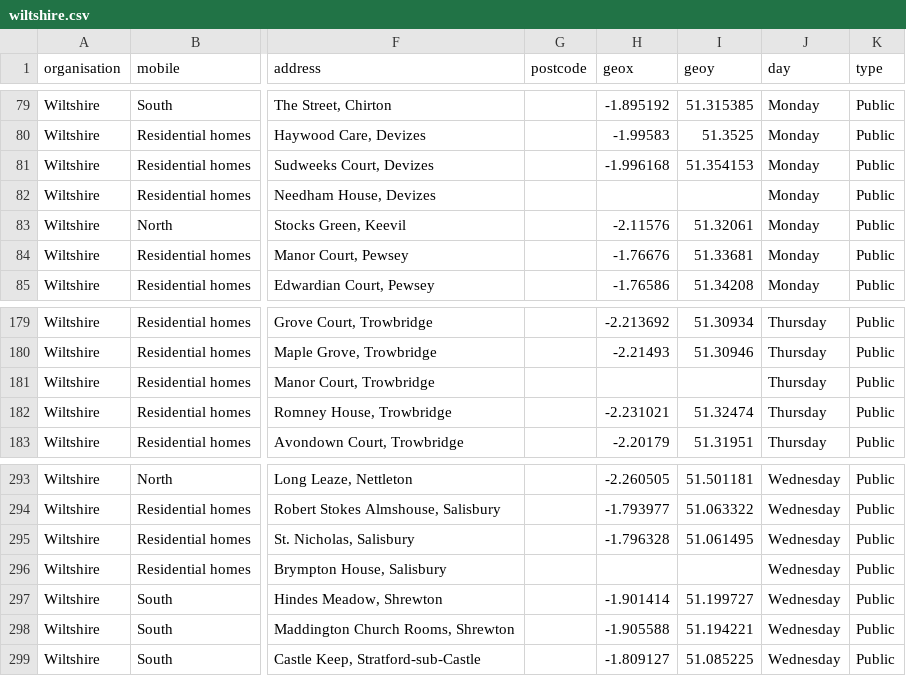
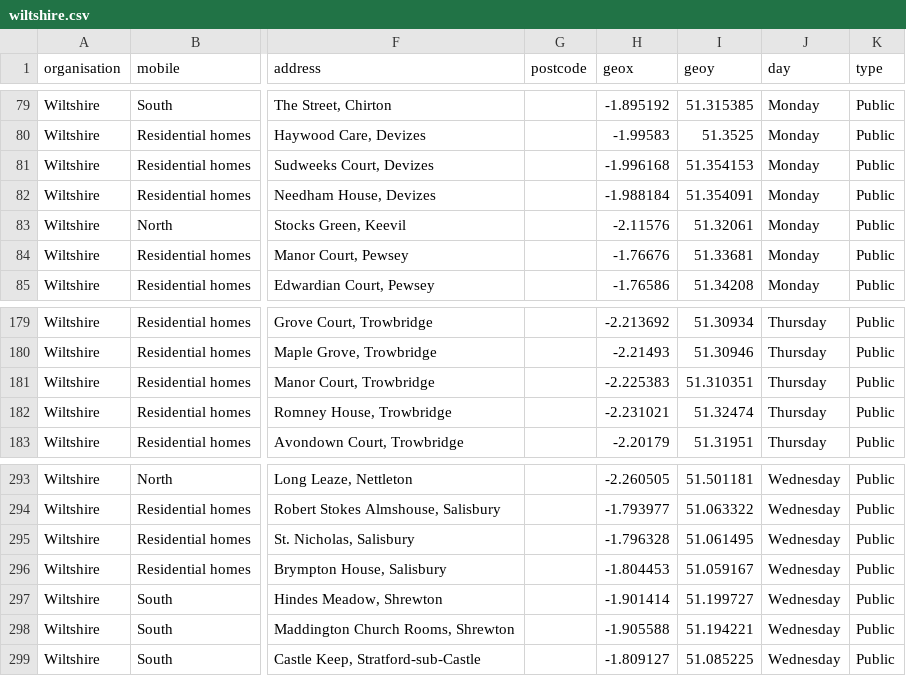
Before and after one commit to LibrariesHacked/mobilelibraries-data, a CSV file: data/wiltshire.csv, drawn as a sheet; only a part is shown, gaps mark what is left out; the diff names each change by its address in the sheet, - before the commit and + after, or states it on an @@ line.

```diff
--- a/data/wiltshire.csv
+++ b/data/wiltshire.csv
-H82 (geox): (empty)
+H82 (geox): -1.988184
-I82 (geoy): (empty)
+I82 (geoy): 51.354091
-H181 (geox): (empty)
+H181 (geox): -2.225383
-I181 (geoy): (empty)
+I181 (geoy): 51.310351
-H296 (geox): (empty)
+H296 (geox): -1.804453
-I296 (geoy): (empty)
+I296 (geoy): 51.059167
```
Also changed, not shown: 1 other file.
